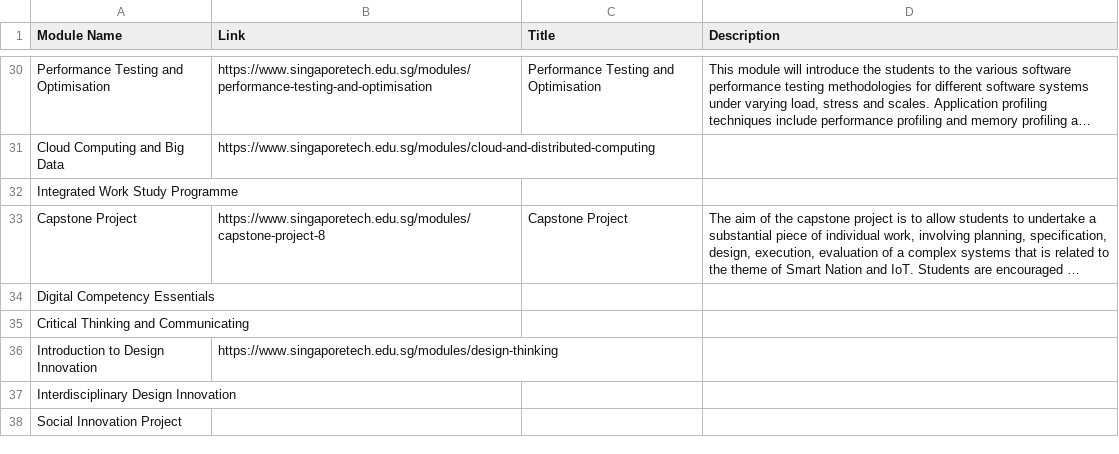
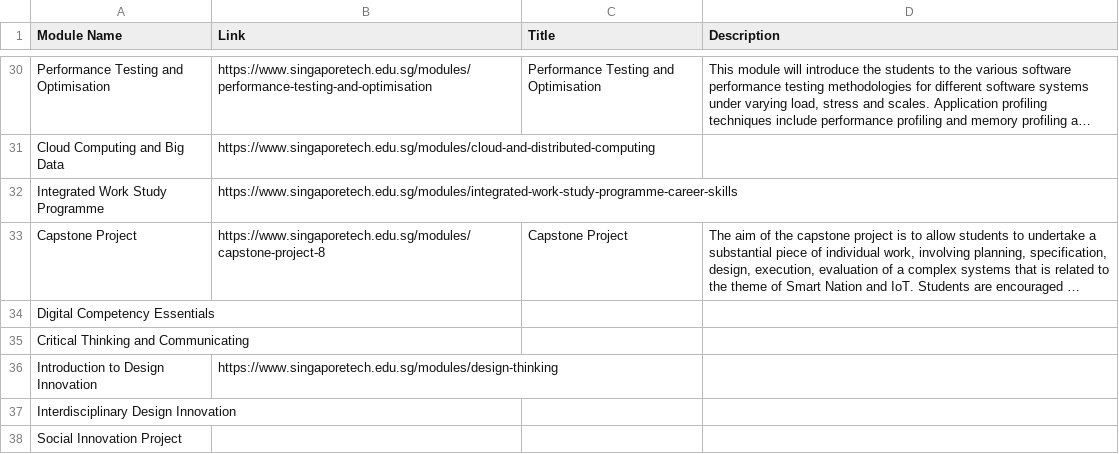
Before and after one commit to kxnjo/inf1002-job-analytics, a CSV file: sit_crawler/data/Information and Communications Technology (Software Engineering).csv, drawn as a sheet; only a part is shown, gaps mark what is left out; long unchanged cells end in …; the diff names each change by its address in the sheet, - before the commit and + after, or states it on an @@ line.

```diff
--- a/sit_crawler/data/Information and Communications Technology (Software Engineering).csv
+++ b/sit_crawler/data/Information and Communications Technology (Software Engineering).csv
-B32 (Link): (empty)
+B32 (Link): https://www.singaporetech.edu.sg/modules/integrated-work-study-programme-career-skills
```
Also changed, not shown: sit_crawler/data/Information and Communications Technology (Information Security).csv, 2 other files.
